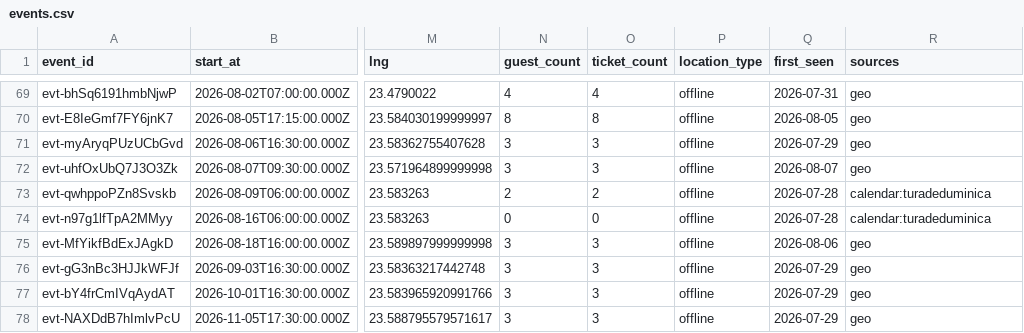
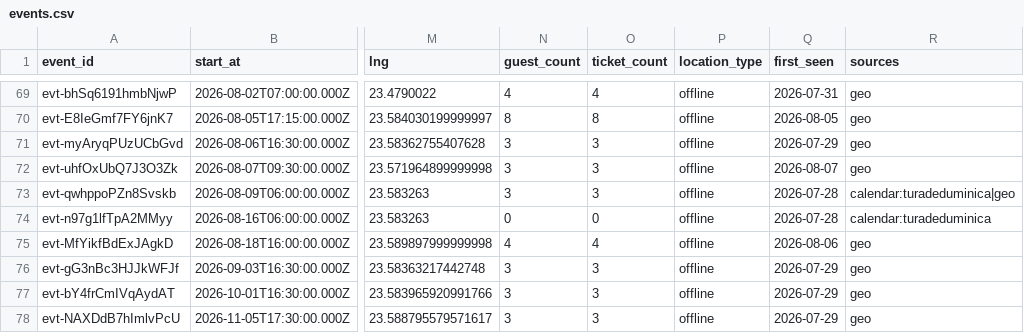
Before and after one commit to FlorinPopaCodes/cluj-meetup-tracker, a CSV file: data/events.csv, drawn as a sheet; only a part is shown, gaps mark what is left out; the diff names each change by its address in the sheet, - before the commit and + after, or states it on an @@ line.

```diff
--- a/data/events.csv
+++ b/data/events.csv
-N73 (guest_count): 2
+N73 (guest_count): 3
-O73 (ticket_count): 2
+O73 (ticket_count): 3
-R73 (sources): calendar:turadeduminica
+R73 (sources): calendar:turadeduminica|geo
-N75 (guest_count): 3
+N75 (guest_count): 4
-O75 (ticket_count): 3
+O75 (ticket_count): 4
```
Also changed, not shown: 4 other files.
